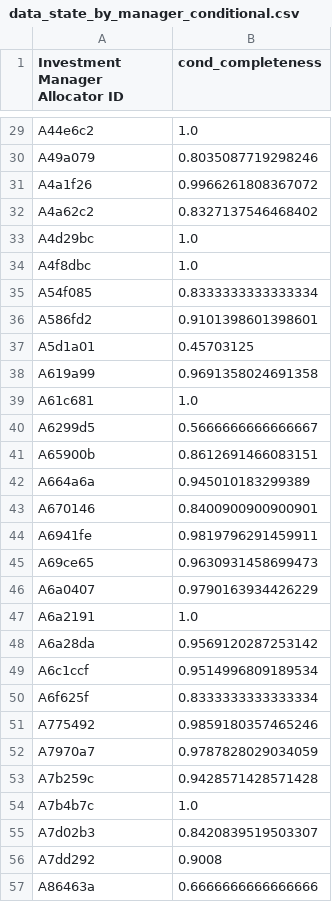
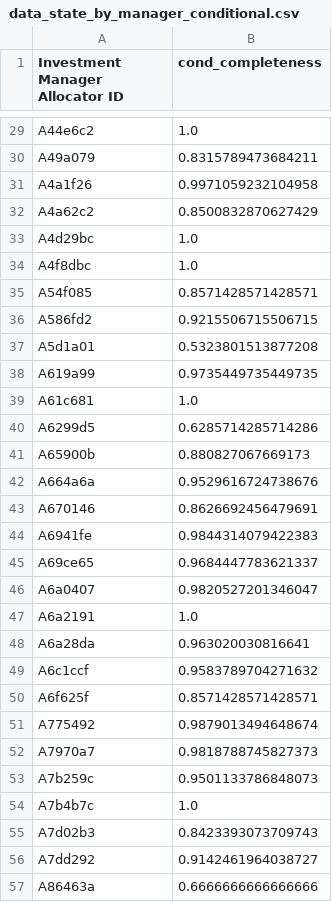
Before and after one commit to kyulli/FundHoldings, a CSV file: reports/data_state_by_manager_conditional.csv, drawn as a sheet; only a part is shown, gaps mark what is left out; the diff covers the shown part only; the diff names each change by its address in the sheet, - before the commit and + after, or states it on an @@ line.

```diff
--- a/reports/data_state_by_manager_conditional.csv
+++ b/reports/data_state_by_manager_conditional.csv
-B30 (cond_completeness): 0.8035087719298246
+B30 (cond_completeness): 0.8315789473684211
-B31 (cond_completeness): 0.9966261808367072
+B31 (cond_completeness): 0.9971059232104958
-B32 (cond_completeness): 0.8327137546468402
+B32 (cond_completeness): 0.8500832870627429
-B35 (cond_completeness): 0.8333333333333334
+B35 (cond_completeness): 0.8571428571428571
-B36 (cond_completeness): 0.9101398601398601
+B36 (cond_completeness): 0.9215506715506715
-B37 (cond_completeness): 0.45703125
+B37 (cond_completeness): 0.5323801513877208
-B38 (cond_completeness): 0.9691358024691358
+B38 (cond_completeness): 0.9735449735449735
-B40 (cond_completeness): 0.5666666666666667
+B40 (cond_completeness): 0.6285714285714286
-B41 (cond_completeness): 0.8612691466083151
+B41 (cond_completeness): 0.880827067669173
-B42 (cond_completeness): 0.945010183299389
+B42 (cond_completeness): 0.9529616724738676
-B43 (cond_completeness): 0.8400900900900901
+B43 (cond_completeness): 0.8626692456479691
-B44 (cond_completeness): 0.9819796291459911
+B44 (cond_completeness): 0.9844314079422383
-B45 (cond_completeness): 0.9630931458699473
+B45 (cond_completeness): 0.9684447783621337
-B46 (cond_completeness): 0.9790163934426229
+B46 (cond_completeness): 0.9820527201346047
-B48 (cond_completeness): 0.9569120287253142
+B48 (cond_completeness): 0.963020030816641
-B49 (cond_completeness): 0.9514996809189534
+B49 (cond_completeness): 0.9583789704271632
-B50 (cond_completeness): 0.8333333333333334
+B50 (cond_completeness): 0.8571428571428571
-B51 (cond_completeness): 0.9859180357465246
+B51 (cond_completeness): 0.9879013494648674
-B52 (cond_completeness): 0.9787828029034059
+B52 (cond_completeness): 0.9818788745827373
-B53 (cond_completeness): 0.9428571428571428
+B53 (cond_completeness): 0.9501133786848073
-B55 (cond_completeness): 0.8420839519503307
+B55 (cond_completeness): 0.8423393073709743
-B56 (cond_completeness): 0.9008
+B56 (cond_completeness): 0.9142461964038727
```
Also changed, not shown: 59 edited cells elsewhere in this file, reports/data_state_by_field.csv, reports/data_state_by_fund.csv, 33 other files.
